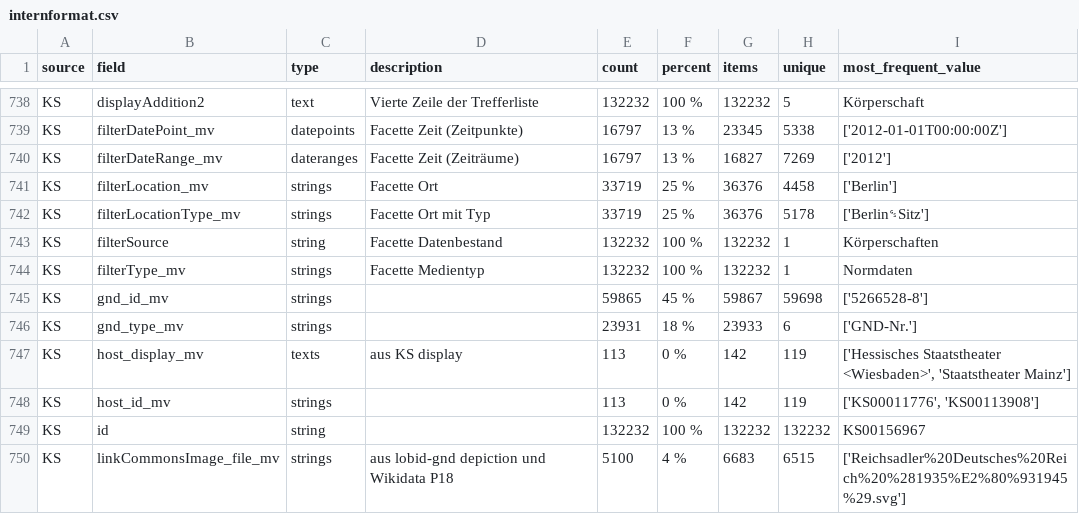
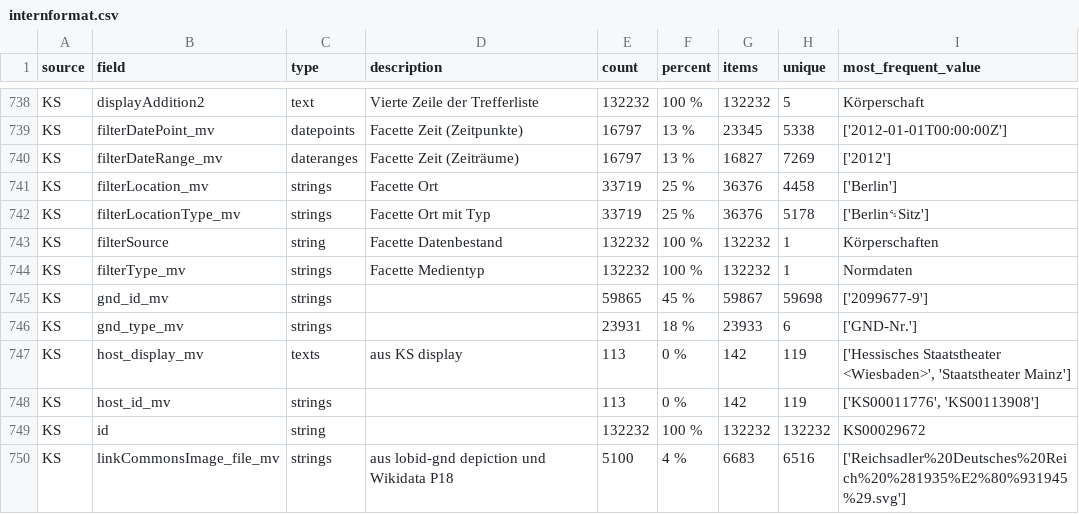
Before and after one commit to dla-marbach/dla-opac-transform, a CSV file: docs/internformat.csv, drawn as a sheet; only a part is shown, gaps mark what is left out; the diff covers the shown part only.

```diff
--- a/docs/internformat.csv
+++ b/docs/internformat.csv
@@ -744,3 +744,3 @@ KS,filterSource,string,Facette Datenbestand,132232,100 %,132232,1,Körperschafte
 KS,filterType_mv,strings,Facette Medientyp,132232,100 %,132232,1,Normdaten
-KS,gnd_id_mv,strings,,59865,45 %,59867,59698,['5266528-8']
+KS,gnd_id_mv,strings,,59865,45 %,59867,59698,['2099677-9']
 KS,gnd_type_mv,strings,,23931,18 %,23933,6,['GND-Nr.']
@@ -748,3 +748,3 @@ KS,host_display_mv,texts,aus KS display,113,0 %,142,119,"['Hessisches Staatsthea
 KS,host_id_mv,strings,,113,0 %,142,119,"['KS00011776', 'KS00113908']"
-KS,id,string,,132232,100 %,132232,132232,KS00156967
-KS,linkCommonsImage_file_mv,strings,aus lobid-gnd depiction und Wikidata P18,5100,4 %,6683,6515,['Reichsadler%20Deutsches%20Reich%20%281935%E2%80%931945%29.svg']
+KS,id,string,,132232,100 %,132232,132232,KS00029672
+KS,linkCommonsImage_file_mv,strings,aus lobid-gnd depiction und Wikidata P18,5100,4 %,6683,6516,['Reichsadler%20Deutsches%20Reich%20%281935%E2%80%931945%29.svg']
```
Also changed, not shown: 176 edited cells elsewhere in this file.
